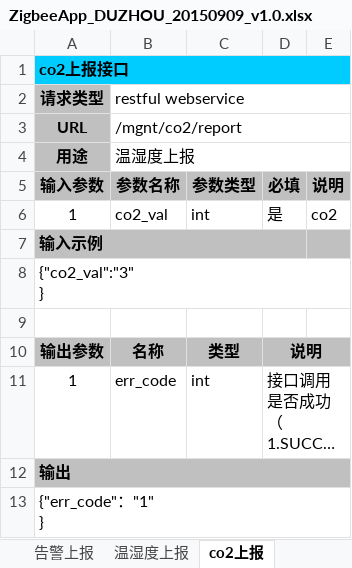
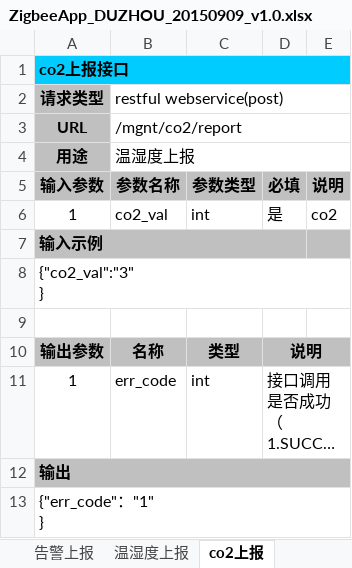
Before and after one commit to klaus20141002/ZigbeeApp, an Excel workbook: ZigbeeApp/source/interface/ZigbeeApp_DUZHOU_20150909_v1.0.xlsx, sheet co2上报, drawn as a sheet; long unchanged cells end in …; values as stored, in another font and other column widths than the file's, no borders; the diff names each change by its address in the sheet, - before the commit and + after, or states it on an @@ line.

```diff
--- a/ZigbeeApp/source/interface/ZigbeeApp_DUZHOU_20150909_v1.0.xlsx (sheet co2上报)
+++ b/ZigbeeApp/source/interface/ZigbeeApp_DUZHOU_20150909_v1.0.xlsx (sheet co2上报)
-B2 (参数名称): restful webservice
+B2 (参数名称): restful webservice(post)
```
Also changed, not shown: sheet 告警上报, sheet co2阀值设定, sheet 温湿度阀值设定, sheet 光照度上报, sheet 温湿度上报, other sheet tabs, 1 other file.
